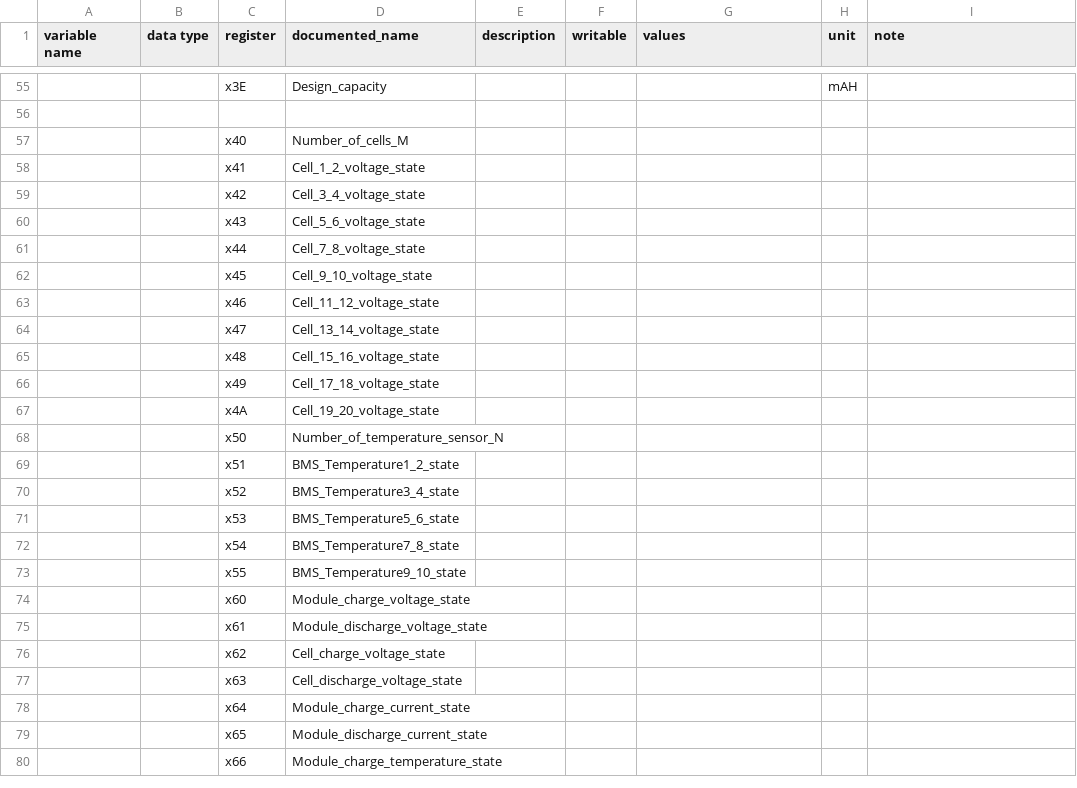
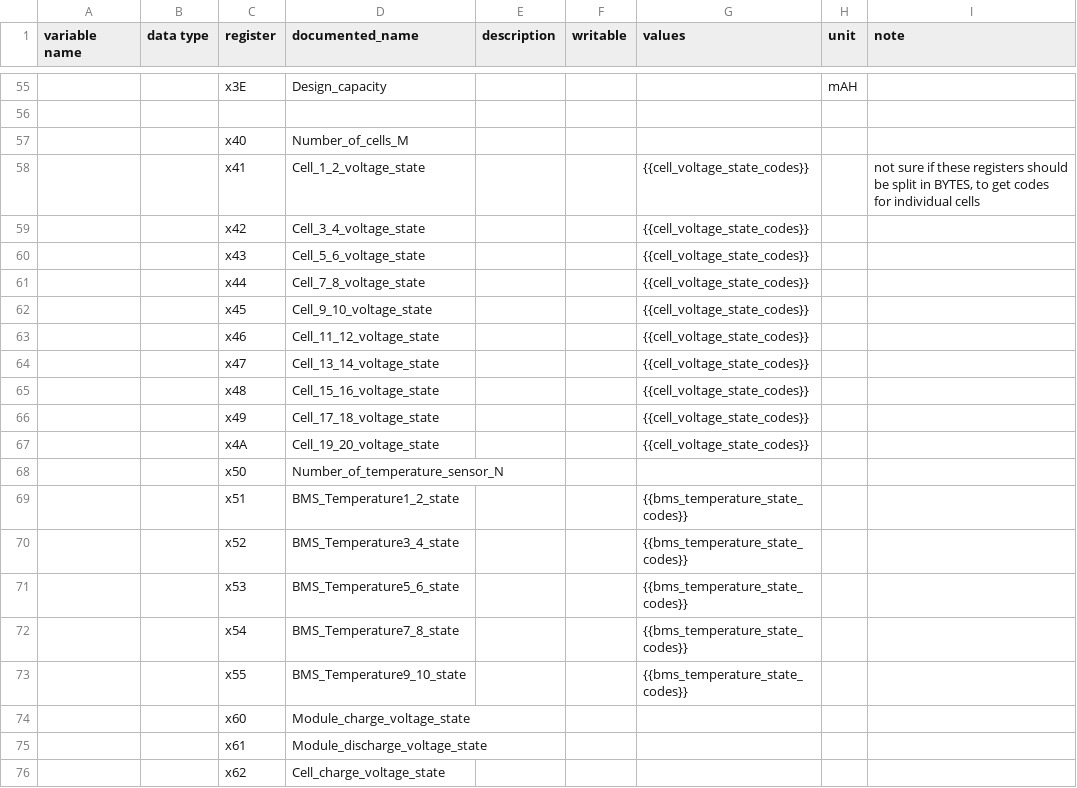
Before and after one commit to yNosGR/PythonProtocolGateway, a CSV file: protocols/voltronic/voltronic_bms_2020_03_25.holding_registry_map.csv, drawn as a sheet; only a part is shown, gaps mark what is left out; the shorter side is filled out with more unchanged rows.

Commit message:
Update voltronic_bms_2020_03_25.holding_registry_map.csv

```diff
--- a/protocols/voltronic/voltronic_bms_2020_03_25.holding_registry_map.csv
+++ b/protocols/voltronic/voltronic_bms_2020_03_25.holding_registry_map.csv
@@ -57,18 +57,18 @@ variable name,data type,register,documented_name,description,writable,values,uni
 ,,x40,Number_of_cells_M,,,,,
-,,x41,Cell_1_2_voltage_state,,,,,
-,,x42,Cell_3_4_voltage_state,,,,,
-,,x43,Cell_5_6_voltage_state,,,,,
-,,x44,Cell_7_8_voltage_state,,,,,
-,,x45,Cell_9_10_voltage_state,,,,,
-,,x46,Cell_11_12_voltage_state,,,,,
-,,x47,Cell_13_14_voltage_state,,,,,
-,,x48,Cell_15_16_voltage_state,,,,,
-,,x49,Cell_17_18_voltage_state,,,,,
-,,x4A,Cell_19_20_voltage_state,,,,,
+,,x41,Cell_1_2_voltage_state,,,{{cell_voltage_state_codes}},,"not sure if these registers should be split in BYTES, to get codes for individual cells"
+,,x42,Cell_3_4_voltage_state,,,{{cell_voltage_state_codes}},,
+,,x43,Cell_5_6_voltage_state,,,{{cell_voltage_state_codes}},,
+,,x44,Cell_7_8_voltage_state,,,{{cell_voltage_state_codes}},,
+,,x45,Cell_9_10_voltage_state,,,{{cell_voltage_state_codes}},,
+,,x46,Cell_11_12_voltage_state,,,{{cell_voltage_state_codes}},,
+,,x47,Cell_13_14_voltage_state,,,{{cell_voltage_state_codes}},,
+,,x48,Cell_15_16_voltage_state,,,{{cell_voltage_state_codes}},,
+,,x49,Cell_17_18_voltage_state,,,{{cell_voltage_state_codes}},,
+,,x4A,Cell_19_20_voltage_state,,,{{cell_voltage_state_codes}},,
 ,,x50,Number_of_temperature_sensor_N,,,,,
-,,x51,BMS_Temperature1_2_state,,,,,
-,,x52,BMS_Temperature3_4_state,,,,,
-,,x53,BMS_Temperature5_6_state,,,,,
-,,x54,BMS_Temperature7_8_state,,,,,
-,,x55,BMS_Temperature9_10_state,,,,,
+,,x51,BMS_Temperature1_2_state,,,{{bms_temperature_state_codes}},,
+,,x52,BMS_Temperature3_4_state,,,{{bms_temperature_state_codes}},,
+,,x53,BMS_Temperature5_6_state,,,{{bms_temperature_state_codes}},,
+,,x54,BMS_Temperature7_8_state,,,{{bms_temperature_state_codes}},,
+,,x55,BMS_Temperature9_10_state,,,{{bms_temperature_state_codes}},,
 ,,x60,Module_charge_voltage_state,,,,,
```
